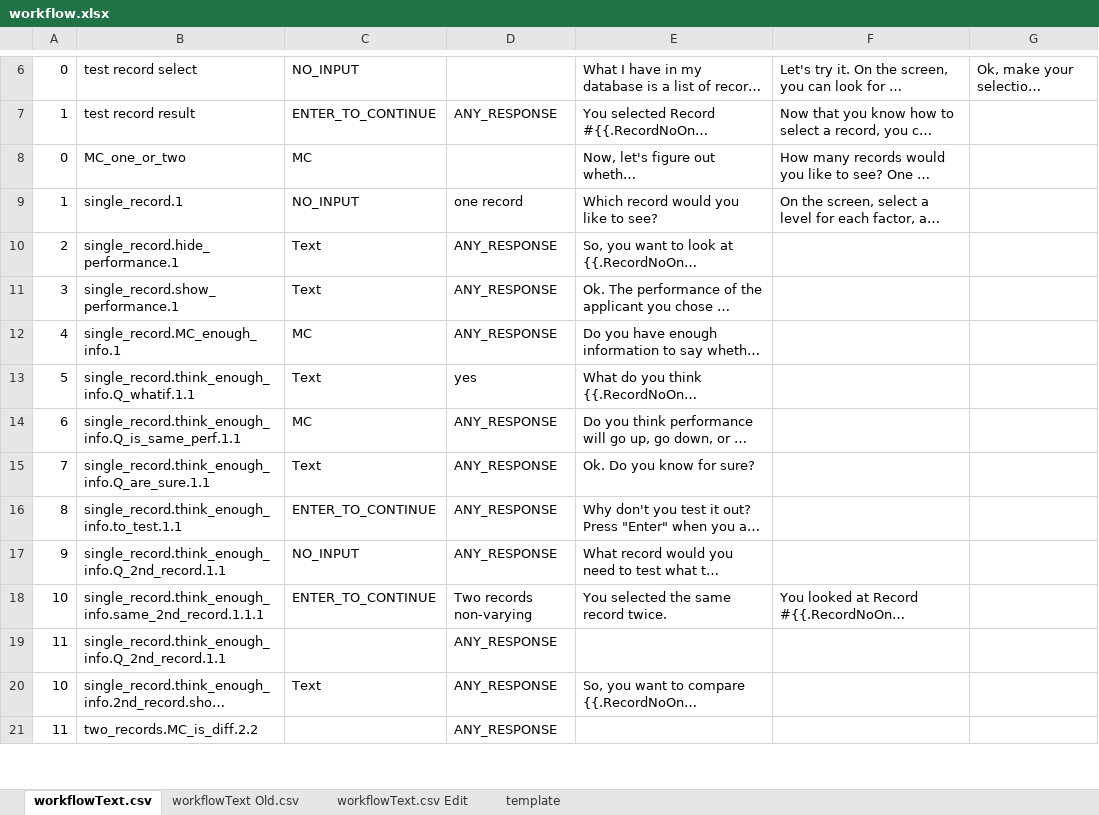
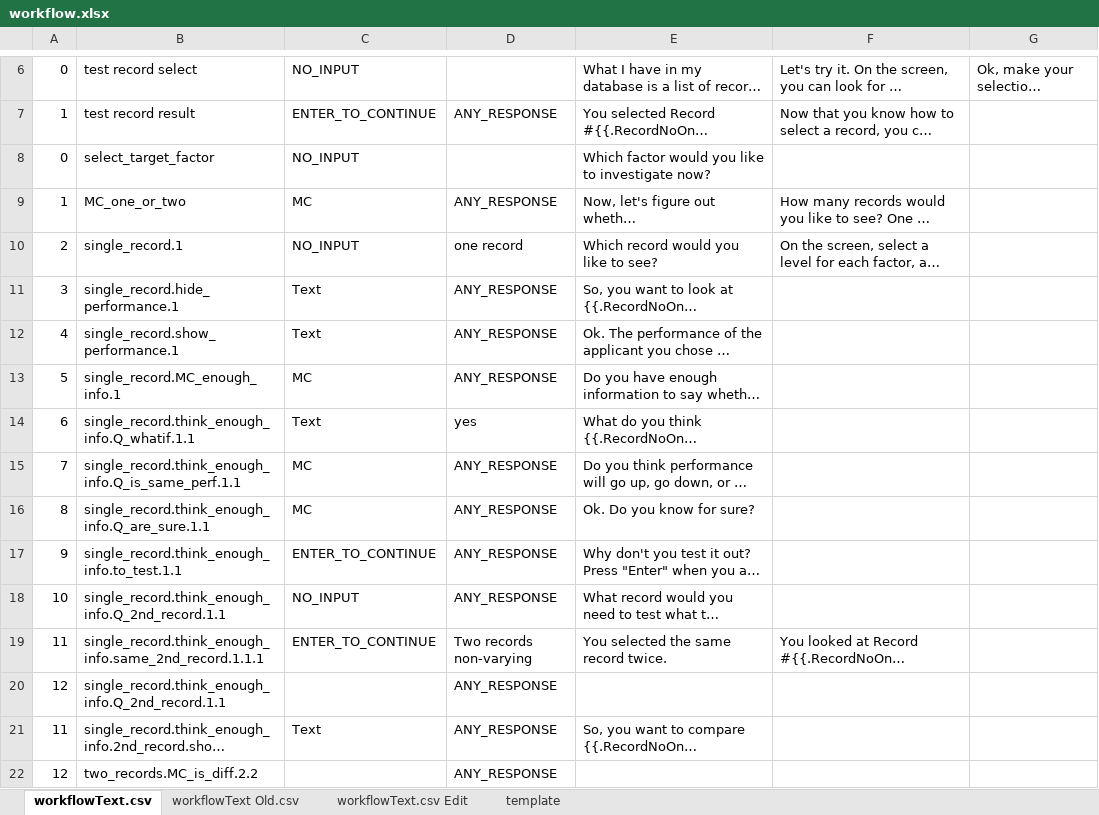
Before and after one commit to toisin/astro-world, an Excel workbook: auto-agent/workflow.xlsx, sheet workflowText.csv, drawn as a sheet; only a part is shown, gaps mark what is left out; long unchanged cells end in …; values as stored, in another font and other column widths than the file's, no borders; addresses are those after the commit; the diff covers the shown part only; the diff names each change by its address in the sheet, - before the commit and + after, or states it on an @@ line.

Commit message:
Fix RemainingFactors Bug
- move updating remaining contents to
generateFirstPromptInNextSequence() so it’s remaining contents are only
updated when the relevant sequence goes to the next round
- Add select target factor back to workflow.json

```diff
--- a/auto-agent/workflow.xlsx (sheet workflowText.csv)
+++ b/auto-agent/workflow.xlsx (sheet workflowText.csv)
+row 8: 0 | select_target_factor | NO_INPUT |  | Which factor would you like to investigate now?
-A9: 0
+A9: 1
-D9: (empty)
+D9: ANY_RESPONSE
-A10: 1
+A10: 2
-A11: 2
+A11: 3
-A12: 3
+A12: 4
-A13: 4
+A13: 5
-A14: 5
+A14: 6
-A15: 6
+A15: 7
-A16: 7
+A16: 8
-C16: Text
+C16: MC
-A17: 8
+A17: 9
-A18: 9
+A18: 10
-A19: 10
+A19: 11
-A20: 11
+A20: 12
-A21: 10
+A21: 11
-A22: 11
+A22: 12
```
Also changed, not shown: 49 added rows, 48 removed rows and 89 edited cells elsewhere in this sheet, 5 other files.
